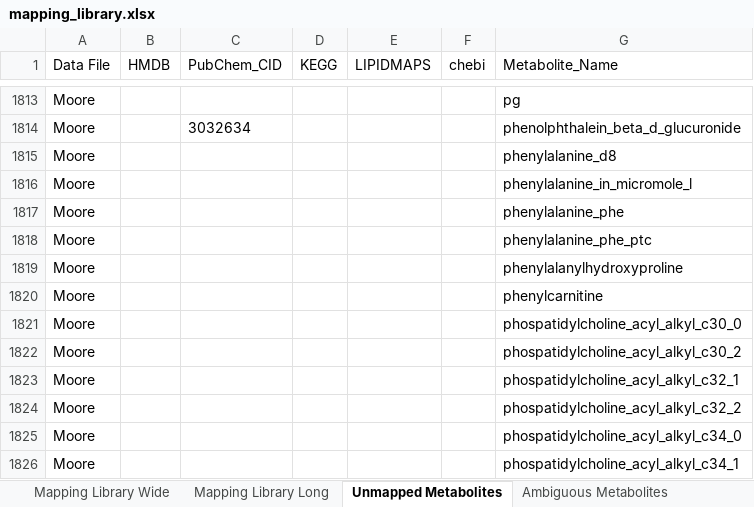
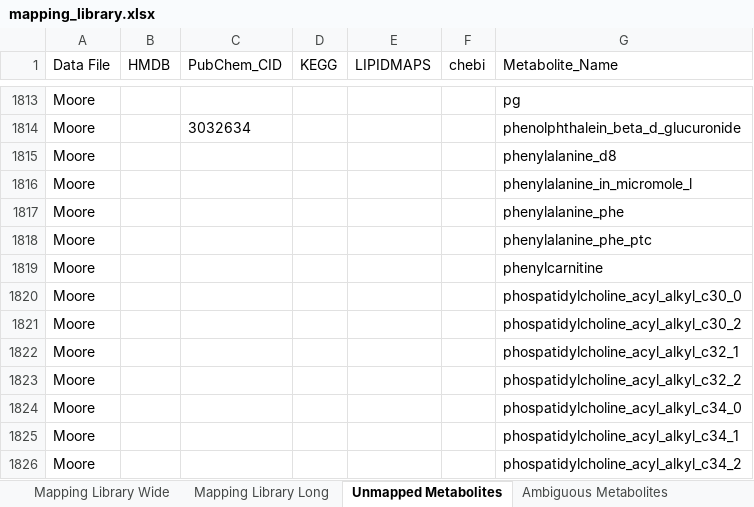
Before and after one commit to hey0siri/mGWAS_metabolite_harmonization, an Excel workbook: metLinkR_output/mapping_library.xlsx, sheet Unmapped Metabolites, drawn as a sheet; only a part is shown, gaps mark what is left out; the shorter side is filled out with more unchanged rows; values as stored, in another font and other column widths than the file's, no borders; the diff names each change by its address in the sheet, - before the commit and + after, or states it on an @@ line.

```diff
--- a/metLinkR_output/mapping_library.xlsx (sheet Unmapped Metabolites)
+++ b/metLinkR_output/mapping_library.xlsx (sheet Unmapped Metabolites)
-row 1819: Moore |  |  |  |  |  | phenylalanylhydroxyproline
```
Also changed, not shown: sheet Mapping Library Wide, sheet Mapping Library Long, 5 other files.
